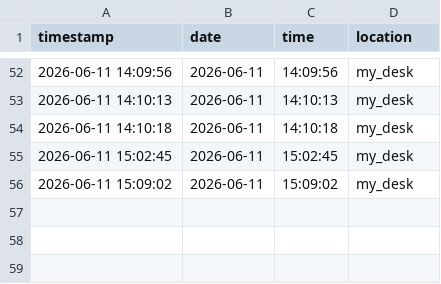
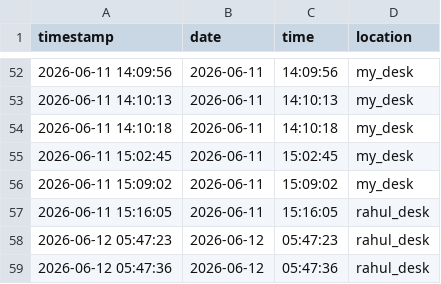
Before and after one commit to albinbinuk-ak/PathFi, a CSV file: data/location_log.csv, drawn as a sheet; only a part is shown, gaps mark what is left out; the diff names each change by its address in the sheet, - before the commit and + after, or states it on an @@ line.

```diff
--- a/data/location_log.csv
+++ b/data/location_log.csv
+row 57: 2026-06-11 15:16:05 | 2026-06-11 | 15:16:05 | rahul_desk
+row 58: 2026-06-12 05:47:23 | 2026-06-12 | 05:47:23 | rahul_desk
+row 59: 2026-06-12 05:47:36 | 2026-06-12 | 05:47:36 | rahul_desk
```
Also changed, not shown: 1 other file.
